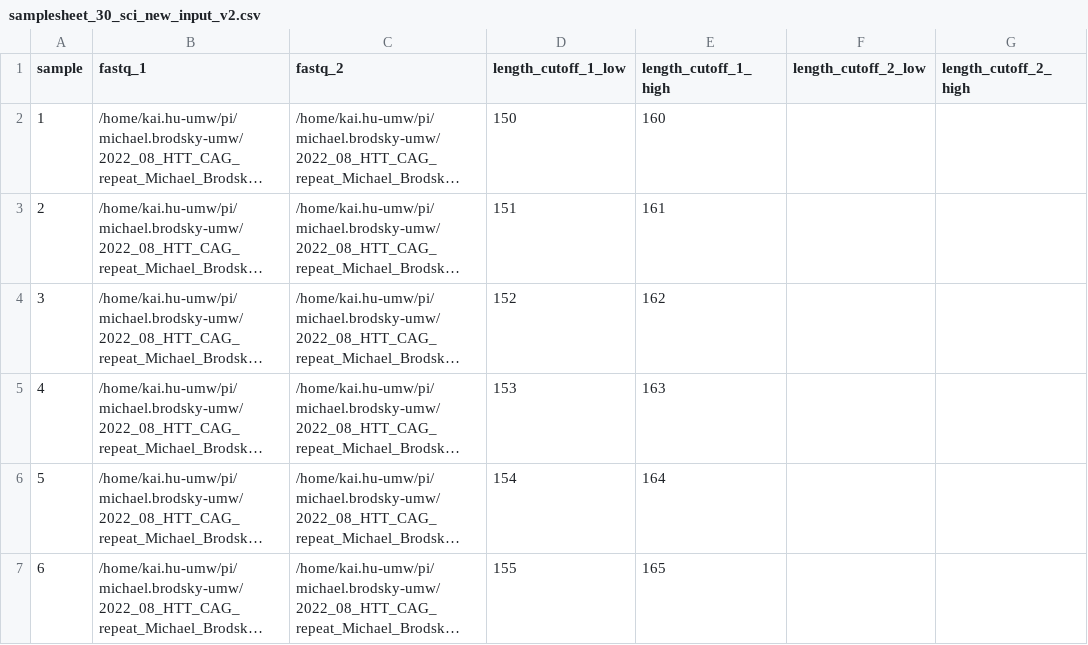
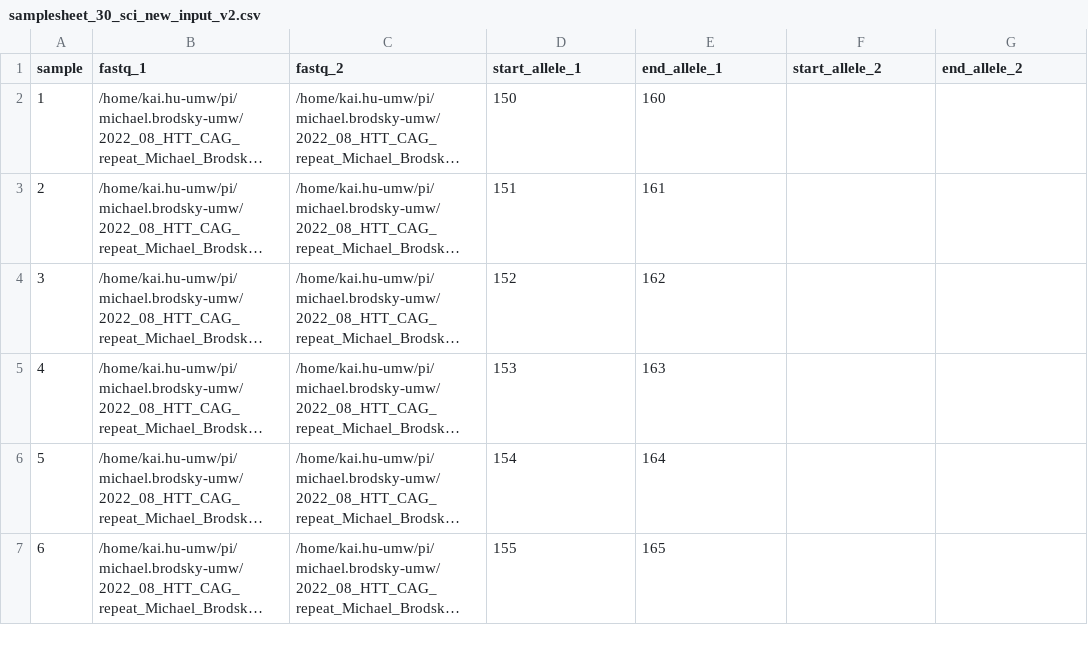
Before and after one commit to hukai916/urlpipe, a CSV file: assets/samplesheet_30_sci_new_input_v2.csv, drawn as a sheet; only a part is shown; long unchanged cells end in …; the diff names each change by its address in the sheet, - before the commit and + after, or states it on an @@ line.

```diff
--- a/assets/samplesheet_30_sci_new_input_v2.csv
+++ b/assets/samplesheet_30_sci_new_input_v2.csv
-D1: length_cutoff_1_low
+D1: start_allele_1
-E1: length_cutoff_1_high
+E1: end_allele_1
-F1: length_cutoff_2_low
+F1: start_allele_2
-G1: length_cutoff_2_high
+G1: end_allele_2
```
Also changed, not shown: 3 other files.
